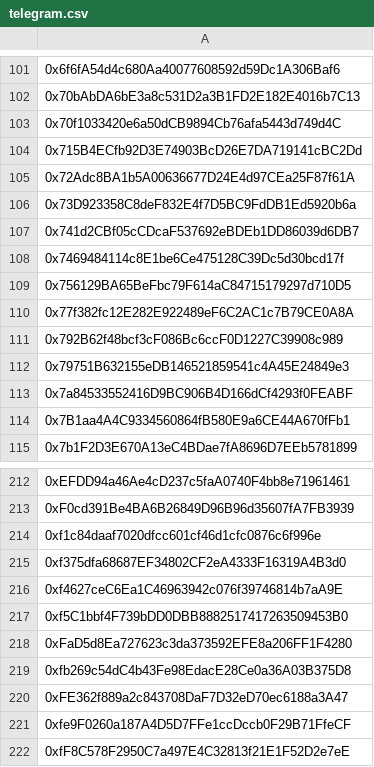
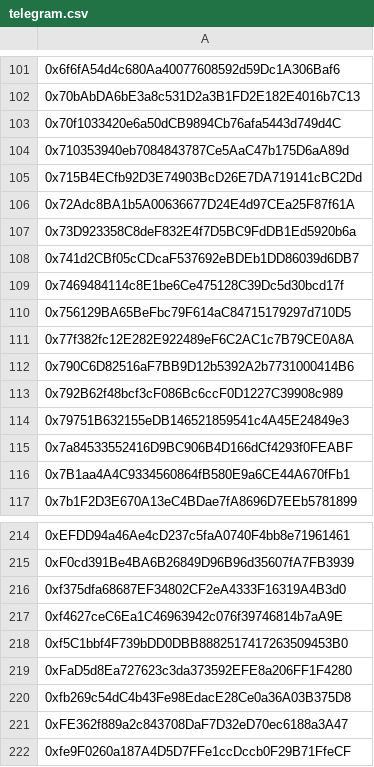
Before and after one commit to yieldyak/airdrop, a CSV file: telegram.csv, drawn as a sheet; only a part is shown, gaps mark what is left out; the shorter side is filled out with more unchanged rows; removed rows and columns are numbered as before the commit, all else as after; the diff names each change by its address in the sheet, - before the commit and + after, or states it on an @@ line.

Commit message:
Add files via upload

```diff
--- a/telegram.csv
+++ b/telegram.csv
+row 104: 0x710353940eb7084843787Ce5AaC47b175D6aA89d
+row 112: 0x790C6D82516aF7BB9D12b5392A2b7731000414B6
-row 214: 0xf1c84daaf7020dfcc601cf46d1cfc0876c6f996e
```
